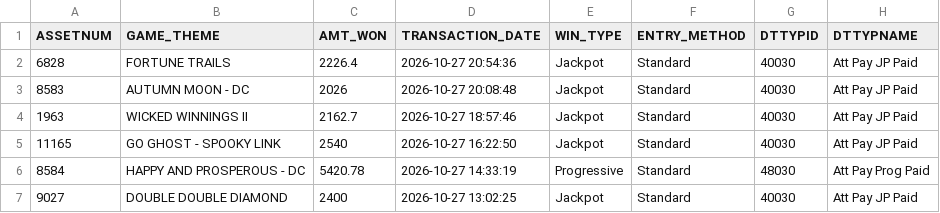
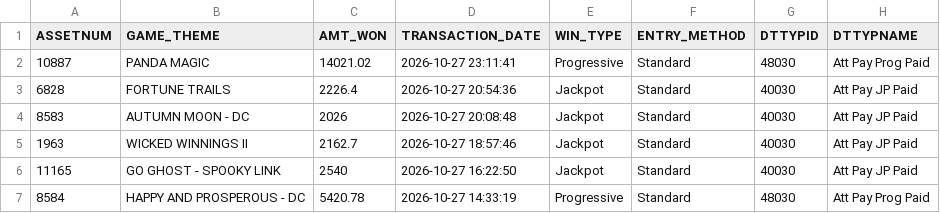
Before and after one commit to Winnercircle1/jackpot-boards, a CSV file: silver-slipper/data.csv, drawn as a sheet; only a part is shown; the shorter side is filled out with more unchanged rows.

Commit message:
Update silver-slipper/data.csv 2026-10-28T04:58:23.658Z

```diff
--- a/silver-slipper/data.csv
+++ b/silver-slipper/data.csv
@@ -1,2 +1,3 @@
 ASSETNUM,GAME_THEME,AMT_WON,TRANSACTION_DATE,WIN_TYPE,ENTRY_METHOD,DTTYPID,DTTYPNAME
+10887,PANDA MAGIC,14021.02,2026-10-27 23:11:41,Progressive,Standard,48030,Att Pay Prog Paid
 6828,FORTUNE TRAILS,2226.4,2026-10-27 20:54:36,Jackpot,Standard,40030,Att Pay JP Paid
```
